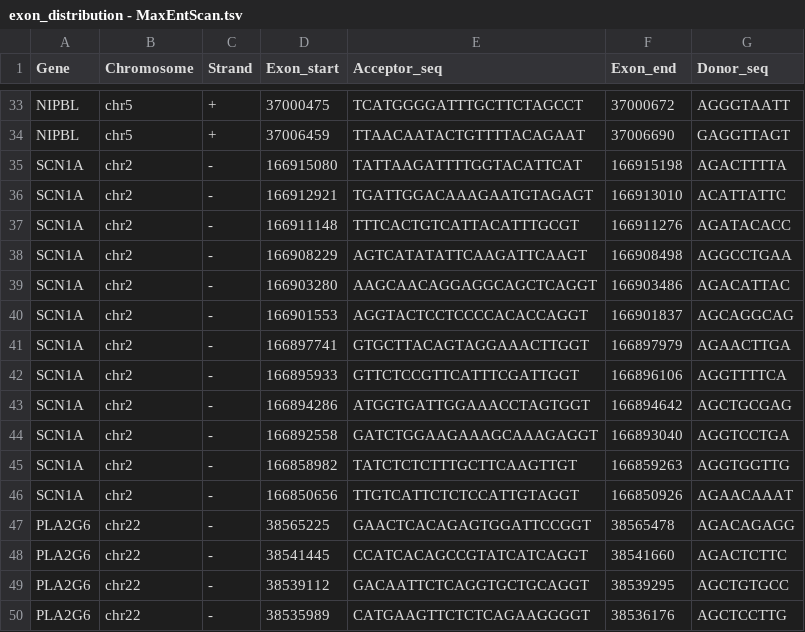
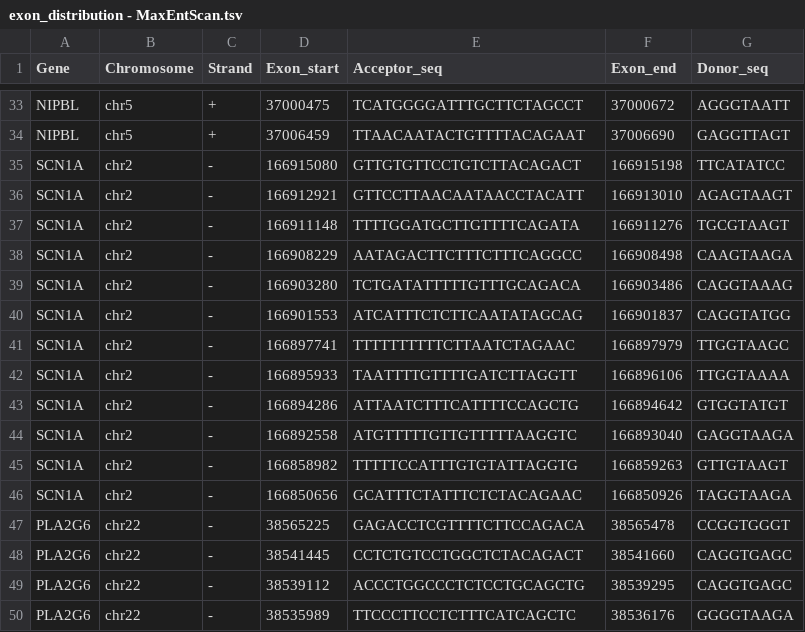
Before and after one commit to sayantansls/SpliceAI, a TSV file: data/processed_files/exon_distribution_data/exon_distribution - MaxEntScan.tsv, drawn as a sheet; only a part is shown, gaps mark what is left out; the diff covers the shown part only.

```diff
--- a/data/processed_files/exon_distribution_data/exon_distribution - MaxEntScan.tsv
+++ b/data/processed_files/exon_distribution_data/exon_distribution - MaxEntScan.tsv
@@ -34,17 +34,17 @@ NIPBL	chr5	+	37000475	TCATGGGGATTTGCTTCTAGCCT	37000672	AGGGTAATT
 NIPBL	chr5	+	37006459	TTAACAATACTGTTTTACAGAAT	37006690	GAGGTTAGT
-SCN1A	chr2	-	166915080	TATTAAGATTTTGGTACATTCAT	166915198	AGACTTTTA
-SCN1A	chr2	-	166912921	TGATTGGACAAAGAATGTAGAGT	166913010	ACATTATTC
-SCN1A	chr2	-	166911148	TTTCACTGTCATTACATTTGCGT	166911276	AGATACACC
-SCN1A	chr2	-	166908229	AGTCATATATTCAAGATTCAAGT	166908498	AGGCCTGAA
-SCN1A	chr2	-	166903280	AAGCAACAGGAGGCAGCTCAGGT	166903486	AGACATTAC
-SCN1A	chr2	-	166901553	AGGTACTCCTCCCCACACCAGGT	166901837	AGCAGGCAG
-SCN1A	chr2	-	166897741	GTGCTTACAGTAGGAAACTTGGT	166897979	AGAACTTGA
-SCN1A	chr2	-	166895933	GTTCTCCGTTCATTTCGATTGGT	166896106	AGGTTTTCA
-SCN1A	chr2	-	166894286	ATGGTGATTGGAAACCTAGTGGT	166894642	AGCTGCGAG
-SCN1A	chr2	-	166892558	GATCTGGAAGAAAGCAAAGAGGT	166893040	AGGTCCTGA
-SCN1A	chr2	-	166858982	TATCTCTCTTTGCTTCAAGTTGT	166859263	AGGTGGTTG
-SCN1A	chr2	-	166850656	TTGTCATTCTCTCCATTGTAGGT	166850926	AGAACAAAT
-PLA2G6	chr22	-	38565225	GAACTCACAGAGTGGATTCCGGT	38565478	AGACAGAGG
-PLA2G6	chr22	-	38541445	CCATCACAGCCGTATCATCAGGT	38541660	AGACTCTTC
-PLA2G6	chr22	-	38539112	GACAATTCTCAGGTGCTGCAGGT	38539295	AGCTGTGCC
-PLA2G6	chr22	-	38535989	CATGAAGTTCTCTCAGAAGGGGT	38536176	AGCTCCTTG
+SCN1A	chr2	-	166915080	GTTGTGTTCCTGTCTTACAGACT	166915198	TTCATATCC
+SCN1A	chr2	-	166912921	GTTCCTTAACAATAACCTACATT	166913010	AGAGTAAGT
+SCN1A	chr2	-	166911148	TTTTGGATGCTTGTTTTCAGATA	166911276	TGCGTAAGT
+SCN1A	chr2	-	166908229	AATAGACTTCTTTCTTTCAGGCC	166908498	CAAGTAAGA
+SCN1A	chr2	-	166903280	TCTGATATTTTTGTTTGCAGACA	166903486	CAGGTAAAG
+SCN1A	chr2	-	166901553	ATCATTTCTCTTCAATATAGCAG	166901837	CAGGTATGG
+SCN1A	chr2	-	166897741	TTTTTTTTTTCTTAATCTAGAAC	166897979	TTGGTAAGC
+SCN1A	chr2	-	166895933	TAATTTTGTTTTGATCTTAGGTT	166896106	TTGGTAAAA
+SCN1A	chr2	-	166894286	ATTAATCTTTCATTTTCCAGCTG	166894642	GTGGTATGT
+SCN1A	chr2	-	166892558	ATGTTTTTGTTGTTTTTAAGGTC	166893040	GAGGTAAGA
+SCN1A	chr2	-	166858982	TTTTTCCATTTGTGTATTAGGTG	166859263	GTTGTAAGT
+SCN1A	chr2	-	166850656	GCATTTCTATTTCTCTACAGAAC	166850926	TAGGTAAGA
+PLA2G6	chr22	-	38565225	GAGACCTCGTTTTCTTCCAGACA	38565478	CCGGTGGGT
+PLA2G6	chr22	-	38541445	CCTCTGTCCTGGCTCTACAGACT	38541660	CAGGTGAGC
+PLA2G6	chr22	-	38539112	ACCCTGGCCCTCTCCTGCAGCTG	38539295	CAGGTGAGC
+PLA2G6	chr22	-	38535989	TTCCCTTCCTCTTTCATCAGCTC	38536176	GGGGTAAGA
```
Also changed, not shown: 162 edited cells elsewhere in this file, data/processed_files/exon_distribution_data/exon_distribution - NNSplice.tsv, 14 other files.
